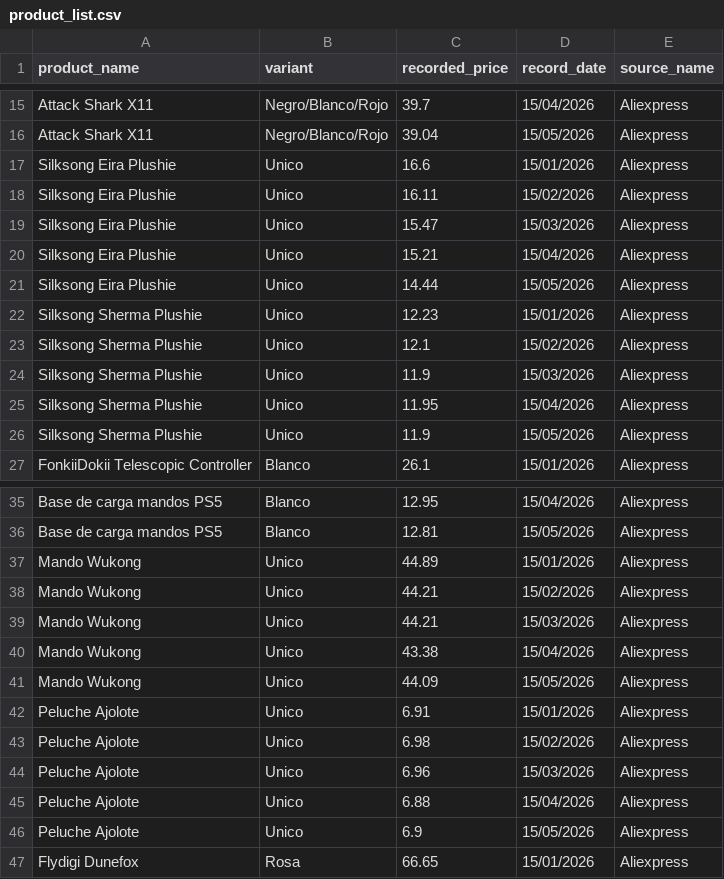
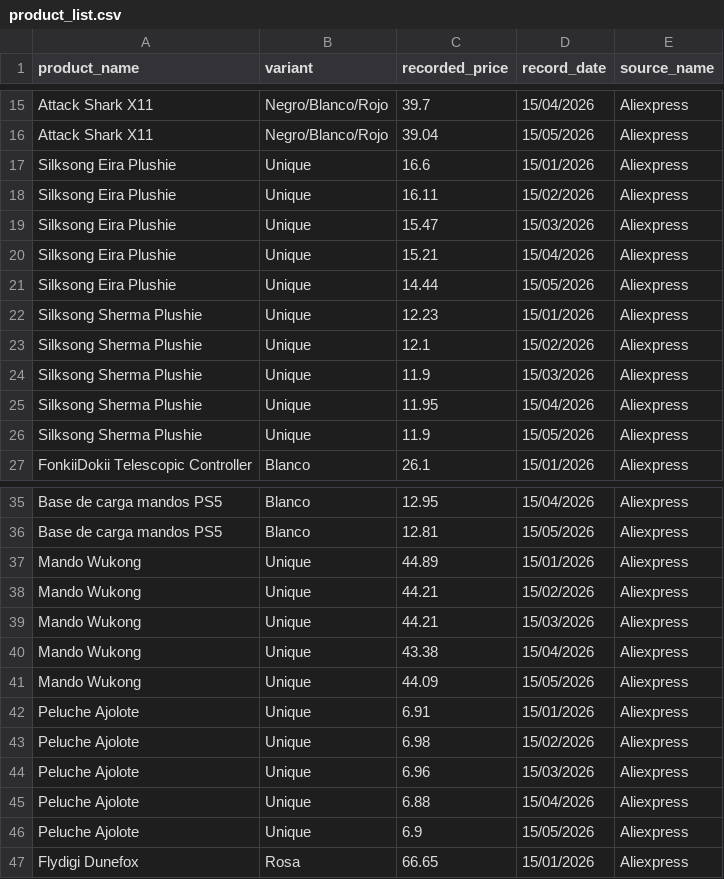
Before and after one commit to HaisakiS/MarketFlow, a CSV file: product_list.csv, drawn as a sheet; only a part is shown, gaps mark what is left out; the diff covers the shown part only.

Commit message:
Translation "Unique"

```diff
--- a/product_list.csv
+++ b/product_list.csv
@@ -16,12 +16,12 @@ Attack Shark X11,Negro/Blanco/Rojo,39.7,15/04/2026,Aliexpress
 Attack Shark X11,Negro/Blanco/Rojo,39.04,15/05/2026,Aliexpress
-Silksong Eira Plushie,Unico,16.6,15/01/2026,Aliexpress
-Silksong Eira Plushie,Unico,16.11,15/02/2026,Aliexpress
-Silksong Eira Plushie,Unico,15.47,15/03/2026,Aliexpress
-Silksong Eira Plushie,Unico,15.21,15/04/2026,Aliexpress
-Silksong Eira Plushie,Unico,14.44,15/05/2026,Aliexpress
-Silksong Sherma Plushie,Unico,12.23,15/01/2026,Aliexpress
-Silksong Sherma Plushie,Unico,12.1,15/02/2026,Aliexpress
-Silksong Sherma Plushie,Unico,11.9,15/03/2026,Aliexpress
-Silksong Sherma Plushie,Unico,11.95,15/04/2026,Aliexpress
-Silksong Sherma Plushie,Unico,11.9,15/05/2026,Aliexpress
+Silksong Eira Plushie,Unique,16.6,15/01/2026,Aliexpress
+Silksong Eira Plushie,Unique,16.11,15/02/2026,Aliexpress
+Silksong Eira Plushie,Unique,15.47,15/03/2026,Aliexpress
+Silksong Eira Plushie,Unique,15.21,15/04/2026,Aliexpress
+Silksong Eira Plushie,Unique,14.44,15/05/2026,Aliexpress
+Silksong Sherma Plushie,Unique,12.23,15/01/2026,Aliexpress
+Silksong Sherma Plushie,Unique,12.1,15/02/2026,Aliexpress
+Silksong Sherma Plushie,Unique,11.9,15/03/2026,Aliexpress
+Silksong Sherma Plushie,Unique,11.95,15/04/2026,Aliexpress
+Silksong Sherma Plushie,Unique,11.9,15/05/2026,Aliexpress
 FonkiiDokii Telescopic Controller,Blanco,26.1,15/01/2026,Aliexpress
@@ -36,12 +36,12 @@ Base de carga mandos PS5,Blanco,12.95,15/04/2026,Aliexpress
 Base de carga mandos PS5,Blanco,12.81,15/05/2026,Aliexpress
-Mando Wukong,Unico,44.89,15/01/2026,Aliexpress
-Mando Wukong,Unico,44.21,15/02/2026,Aliexpress
-Mando Wukong,Unico,44.21,15/03/2026,Aliexpress
-Mando Wukong,Unico,43.38,15/04/2026,Aliexpress
-Mando Wukong,Unico,44.09,15/05/2026,Aliexpress
-Peluche Ajolote,Unico,6.91,15/01/2026,Aliexpress
-Peluche Ajolote,Unico,6.98,15/02/2026,Aliexpress
-Peluche Ajolote,Unico,6.96,15/03/2026,Aliexpress
-Peluche Ajolote,Unico,6.88,15/04/2026,Aliexpress
-Peluche Ajolote,Unico,6.9,15/05/2026,Aliexpress
+Mando Wukong,Unique,44.89,15/01/2026,Aliexpress
+Mando Wukong,Unique,44.21,15/02/2026,Aliexpress
+Mando Wukong,Unique,44.21,15/03/2026,Aliexpress
+Mando Wukong,Unique,43.38,15/04/2026,Aliexpress
+Mando Wukong,Unique,44.09,15/05/2026,Aliexpress
+Peluche Ajolote,Unique,6.91,15/01/2026,Aliexpress
+Peluche Ajolote,Unique,6.98,15/02/2026,Aliexpress
+Peluche Ajolote,Unique,6.96,15/03/2026,Aliexpress
+Peluche Ajolote,Unique,6.88,15/04/2026,Aliexpress
+Peluche Ajolote,Unique,6.9,15/05/2026,Aliexpress
 Flydigi Dunefox,Rosa,66.65,15/01/2026,Aliexpress
```
Also changed, not shown: 30 edited cells elsewhere in this file.
